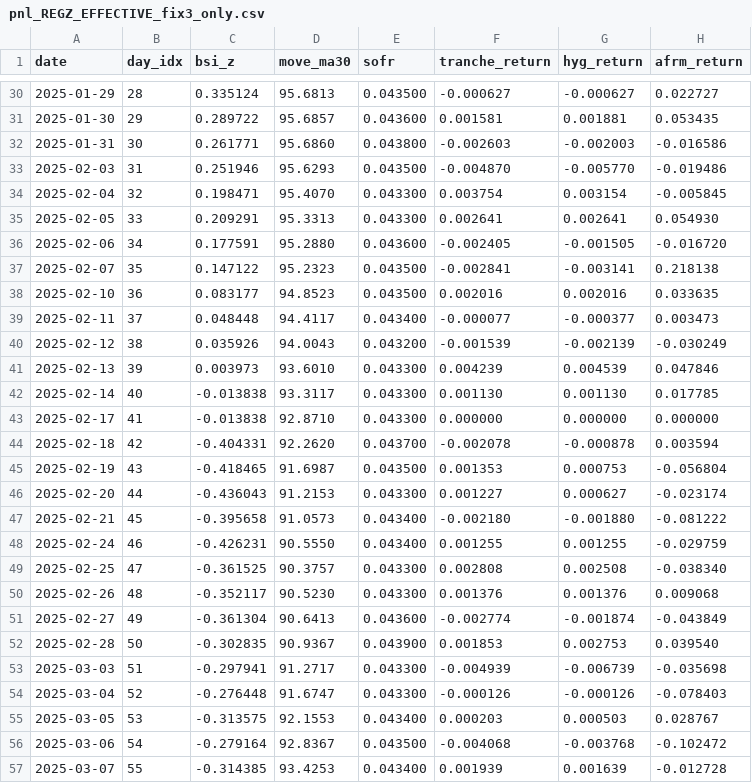
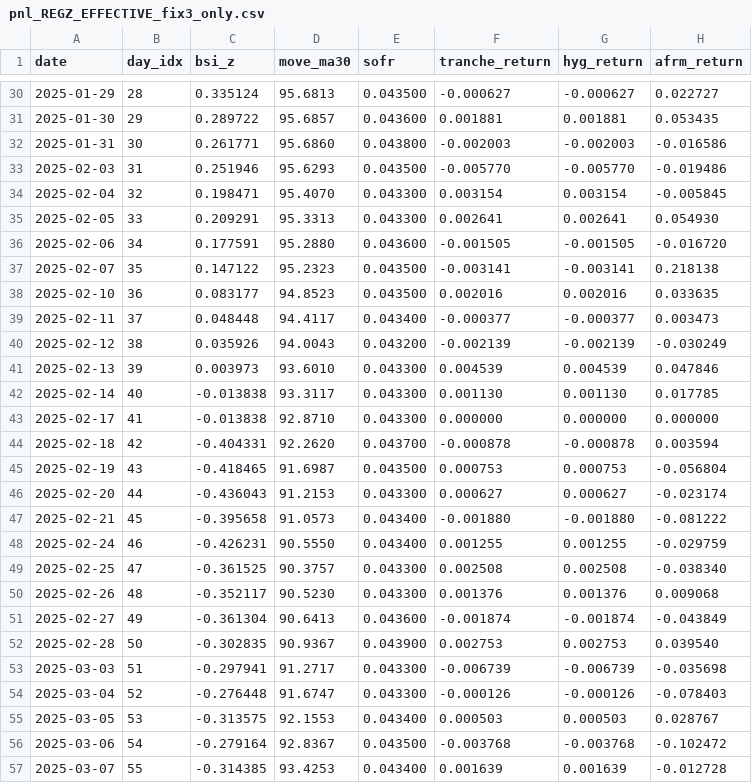
Before and after one commit to vermasidd1502/bnpl-trap, a CSV file: bnpl-pod/backtest/outputs/pnl_REGZ_EFFECTIVE_fix3_only.csv, drawn as a sheet; only a part is shown, gaps mark what is left out; the diff covers the shown part only; the diff names each change by its address in the sheet, - before the commit and + after, or states it on an @@ line.

```diff
--- a/bnpl-pod/backtest/outputs/pnl_REGZ_EFFECTIVE_fix3_only.csv
+++ b/bnpl-pod/backtest/outputs/pnl_REGZ_EFFECTIVE_fix3_only.csv
-F31 (tranche_return): 0.001581
+F31 (tranche_return): 0.001881
-F32 (tranche_return): -0.002603
+F32 (tranche_return): -0.002003
-F33 (tranche_return): -0.004870
+F33 (tranche_return): -0.005770
-F34 (tranche_return): 0.003754
+F34 (tranche_return): 0.003154
-F36 (tranche_return): -0.002405
+F36 (tranche_return): -0.001505
-F37 (tranche_return): -0.002841
+F37 (tranche_return): -0.003141
-F39 (tranche_return): -0.000077
+F39 (tranche_return): -0.000377
-F40 (tranche_return): -0.001539
+F40 (tranche_return): -0.002139
-F41 (tranche_return): 0.004239
+F41 (tranche_return): 0.004539
-F44 (tranche_return): -0.002078
+F44 (tranche_return): -0.000878
-F45 (tranche_return): 0.001353
+F45 (tranche_return): 0.000753
-F46 (tranche_return): 0.001227
+F46 (tranche_return): 0.000627
-F47 (tranche_return): -0.002180
+F47 (tranche_return): -0.001880
-F49 (tranche_return): 0.002808
+F49 (tranche_return): 0.002508
-F51 (tranche_return): -0.002774
+F51 (tranche_return): -0.001874
-F52 (tranche_return): 0.001853
+F52 (tranche_return): 0.002753
-F53 (tranche_return): -0.004939
+F53 (tranche_return): -0.006739
-F55 (tranche_return): 0.000203
+F55 (tranche_return): 0.000503
-F56 (tranche_return): -0.004068
+F56 (tranche_return): -0.003768
-F57 (tranche_return): 0.001939
+F57 (tranche_return): 0.001639
```
Also changed, not shown: 22 edited cells elsewhere in this file, bnpl-pod/backtest/outputs/pnl_AFFIRM_GUIDANCE_2_fix3_only.csv, bnpl-pod/backtest/outputs/pnl_AFFIRM_GUIDANCE_2_naive.csv, 21 other files.
